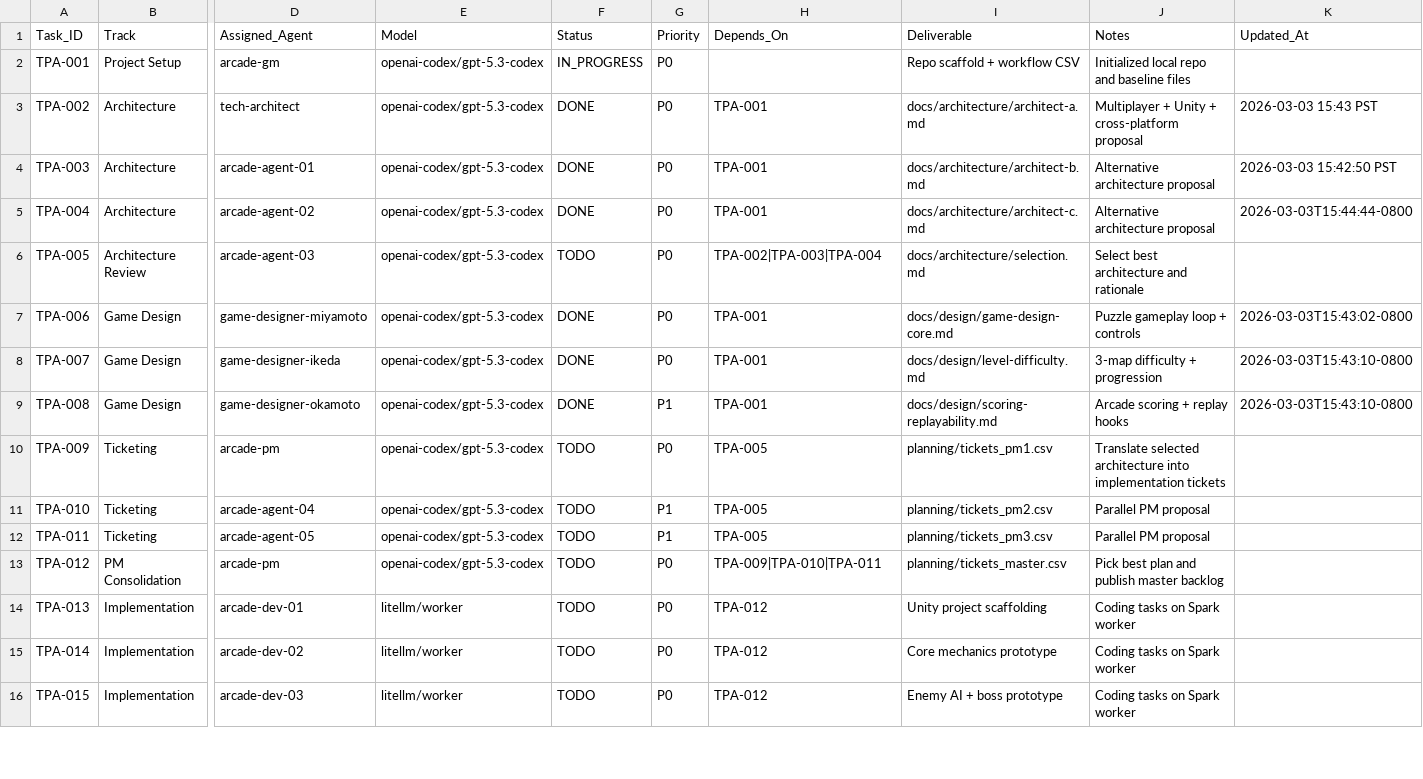
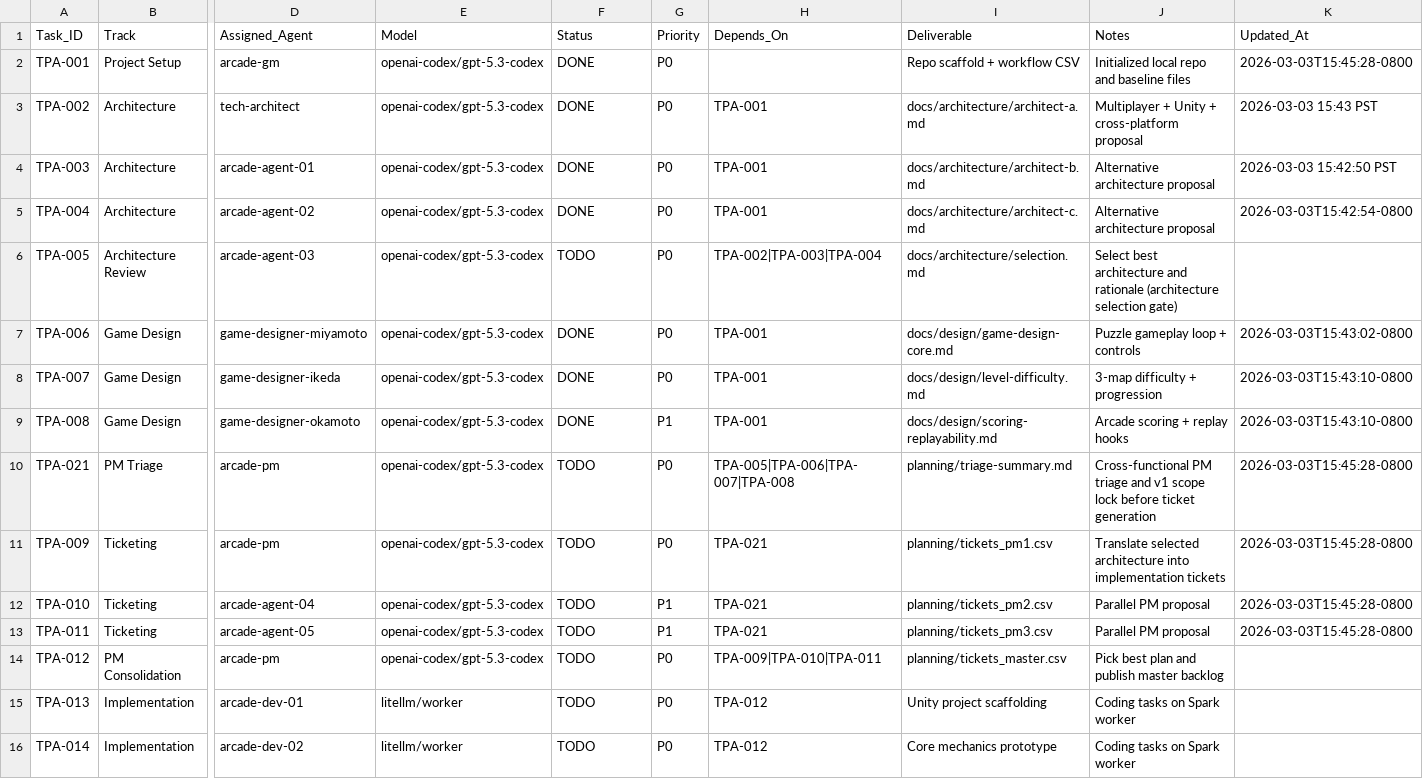
Before and after one commit to joenewbry/tank-puzzle-assault, a CSV file: planning/workflow.csv, drawn as a sheet; only a part is shown, gaps mark what is left out; the shorter side is filled out with more unchanged rows; addresses are those after the commit; rows hold the shown columns only; the diff covers the shown part only; the diff names each change by its address in the sheet, - before the commit and + after, or states it on an @@ line.

```diff
--- a/planning/workflow.csv
+++ b/planning/workflow.csv
-F2 (Status): IN_PROGRESS
+F2 (Status): DONE
-K2 (Updated_At): (empty)
+K2 (Updated_At): 2026-03-03T15:45:28-0800
-K5 (Updated_At): 2026-03-03T15:44:44-0800
+K5 (Updated_At): 2026-03-03T15:42:54-0800
-J6 (Notes): …and rationale
+J6 (Notes): …and rationale (architecture selection gate)
+row 10: TPA-021 | PM Triage | arcade-pm | openai-codex/gpt-5.3-codex | TODO | P0 | TPA-005|TPA-006|TPA-007|TPA-008 | planning/triage-summary.md | Cross-functional PM triage and v1 scope lock before ticket generation | 2026-03-03T15:45:28-0800
-H11:H13 (Depends_On): TPA-005
+H11:H13 (Depends_On): TPA-021
-K11:K13 (Updated_At): (empty)
+K11:K13 (Updated_At): 2026-03-03T15:45:28-0800
```
Also changed, not shown: 2 added rows and 10 edited cells elsewhere in this file, 2 other files.
